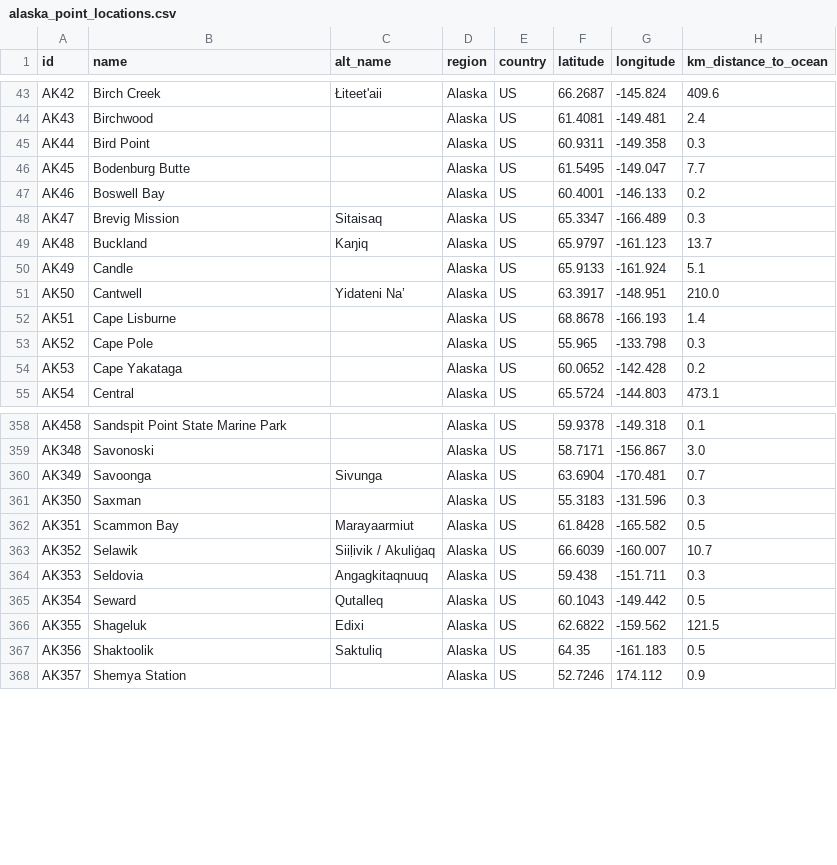
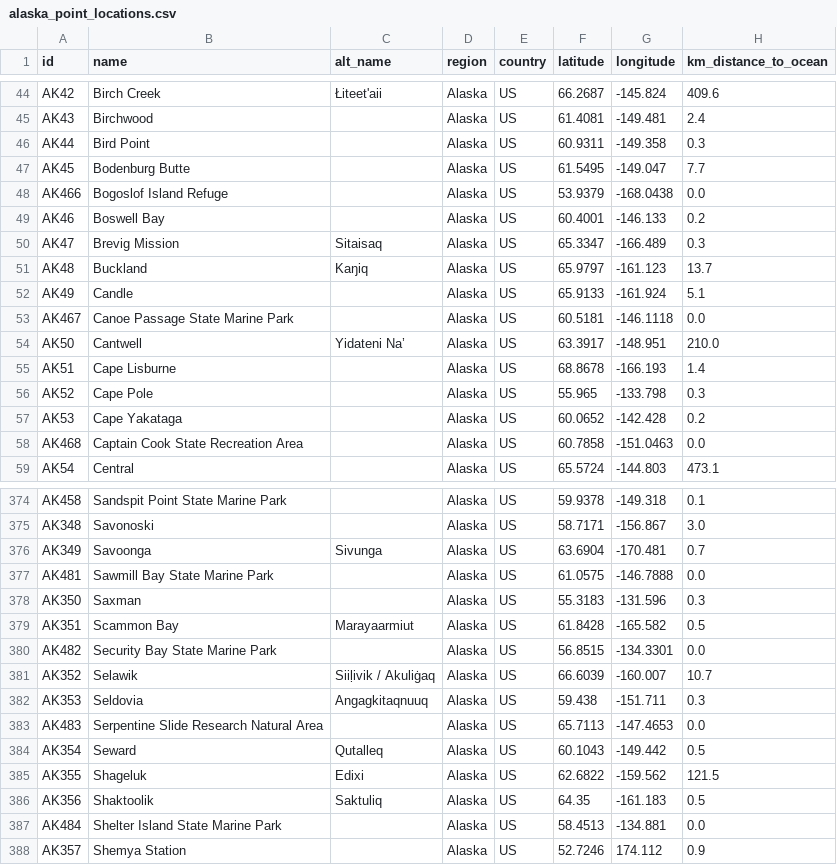
Before and after one commit to ua-snap/geospatial-vector-veracity, a CSV file: vector_data/point/alaska_point_locations.csv, drawn as a sheet; only a part is shown, gaps mark what is left out; the diff covers the shown part only; the diff names each change by its address in the sheet, - before the commit and + after, or states it on an @@ line.

Commit message:
add 22 small protected areas as points

```diff
--- a/vector_data/point/alaska_point_locations.csv
+++ b/vector_data/point/alaska_point_locations.csv
+row 48: AK466 | Bogoslof Island Refuge |  | Alaska | US | 53.9379 | -168.0438 | 0.0
+row 53: AK467 | Canoe Passage State Marine Park |  | Alaska | US | 60.5181 | -146.1118 | 0.0
+row 58: AK468 | Captain Cook State Recreation Area |  | Alaska | US | 60.7858 | -151.0463 | 0.0
+row 377: AK481 | Sawmill Bay State Marine Park |  | Alaska | US | 61.0575 | -146.7888 | 0.0
+row 380: AK482 | Security Bay State Marine Park |  | Alaska | US | 56.8515 | -134.3301 | 0.0
+row 383: AK483 | Serpentine Slide Research Natural Area |  | Alaska | US | 65.7113 | -147.4653 | 0.0
+row 387: AK484 | Shelter Island State Marine Park |  | Alaska | US | 58.4513 | -134.881 | 0.0
```
Also changed, not shown: 15 added rows and 1 moved row elsewhere in this file.
